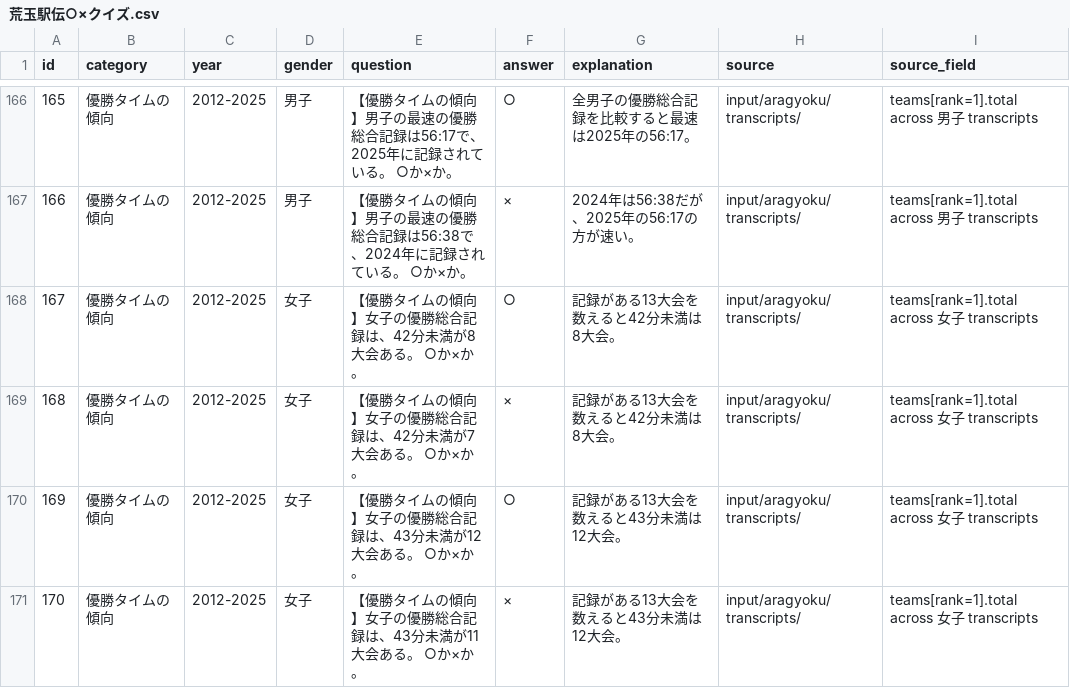
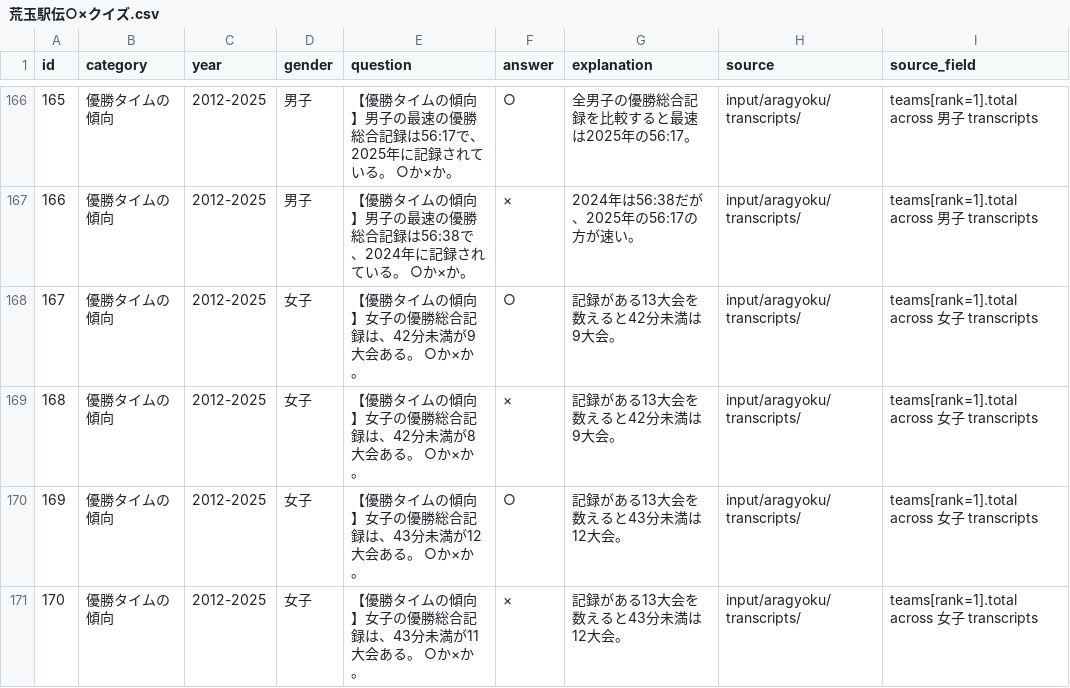
Before and after one commit to tatsuki-github/INBOX, a CSV file: input/aragyoku/quiz/荒玉駅伝○×クイズ.csv, drawn as a sheet; only a part is shown, gaps mark what is left out.

Commit message:
荒玉駅伝クイズの優勝タイム集計を修正

```diff
--- a/input/aragyoku/quiz/荒玉駅伝○×クイズ.csv
+++ b/input/aragyoku/quiz/荒玉駅伝○×クイズ.csv
@@ -167,4 +167,4 @@ id,category,year,gender,question,answer,explanation,source,source_field
 166,優勝タイムの傾向,2012-2025,男子,【優勝タイムの傾向】男子の最速の優勝総合記録は56:38で、2024年に記録されている。 ○か×か。,×,2024年は56:38だが、2025年の56:17の方が速い。,input/aragyoku/transcripts/,teams[rank=1].total across 男子 transcripts
-167,優勝タイムの傾向,2012-2025,女子,【優勝タイムの傾向】女子の優勝総合記録は、42分未満が8大会ある。 ○か×か。,○,記録がある13大会を数えると42分未満は8大会。,input/aragyoku/transcripts/,teams[rank=1].total across 女子 transcripts
-168,優勝タイムの傾向,2012-2025,女子,【優勝タイムの傾向】女子の優勝総合記録は、42分未満が7大会ある。 ○か×か。,×,記録がある13大会を数えると42分未満は8大会。,input/aragyoku/transcripts/,teams[rank=1].total across 女子 transcripts
+167,優勝タイムの傾向,2012-2025,女子,【優勝タイムの傾向】女子の優勝総合記録は、42分未満が9大会ある。 ○か×か。,○,記録がある13大会を数えると42分未満は9大会。,input/aragyoku/transcripts/,teams[rank=1].total across 女子 transcripts
+168,優勝タイムの傾向,2012-2025,女子,【優勝タイムの傾向】女子の優勝総合記録は、42分未満が8大会ある。 ○か×か。,×,記録がある13大会を数えると42分未満は9大会。,input/aragyoku/transcripts/,teams[rank=1].total across 女子 transcripts
 169,優勝タイムの傾向,2012-2025,女子,【優勝タイムの傾向】女子の優勝総合記録は、43分未満が12大会ある。 ○か×か。,○,記録がある13大会を数えると43分未満は12大会。,input/aragyoku/transcripts/,teams[rank=1].total across 女子 transcripts
```
